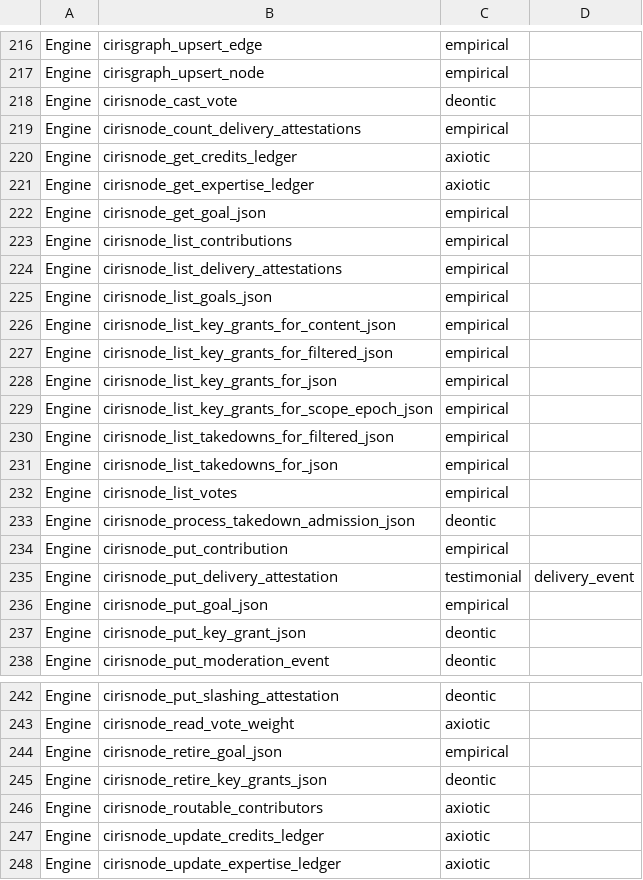
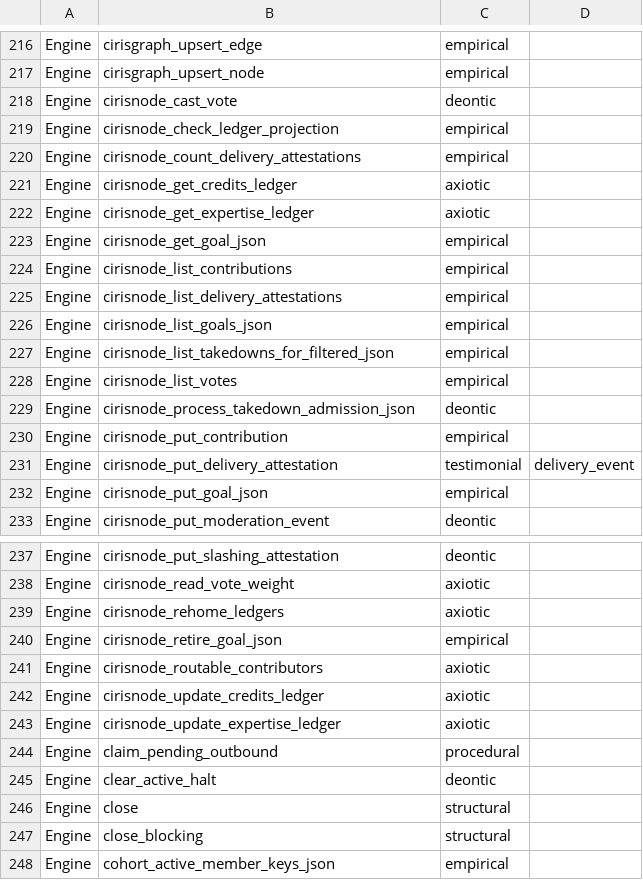
Before and after one commit to CIRISAI/CIRISPersist, a TSV file: scripts/ffi_taxonomy.tsv, drawn as a sheet; only a part is shown, gaps mark what is left out; the shorter side is filled out with more unchanged rows; removed rows and columns are numbered as before the commit, all else as after; the diff names each change by its address in the sheet, - before the commit and + after, or states it on an @@ line.

```diff
--- a/scripts/ffi_taxonomy.tsv
+++ b/scripts/ffi_taxonomy.tsv
+row 219: Engine | cirisnode_check_ledger_projection | empirical
-row 226: Engine | cirisnode_list_key_grants_for_content_json | empirical
-row 227: Engine | cirisnode_list_key_grants_for_filtered_json | empirical
-row 228: Engine | cirisnode_list_key_grants_for_json | empirical
-row 229: Engine | cirisnode_list_key_grants_for_scope_epoch_json | empirical
-row 231: Engine | cirisnode_list_takedowns_for_json | empirical
-row 237: Engine | cirisnode_put_key_grant_json | deontic
+row 239: Engine | cirisnode_rehome_ledgers | axiotic
-row 245: Engine | cirisnode_retire_key_grants_json | deontic
```
Also changed, not shown: evidence/ffi_classification.tsv, 5 other files.
